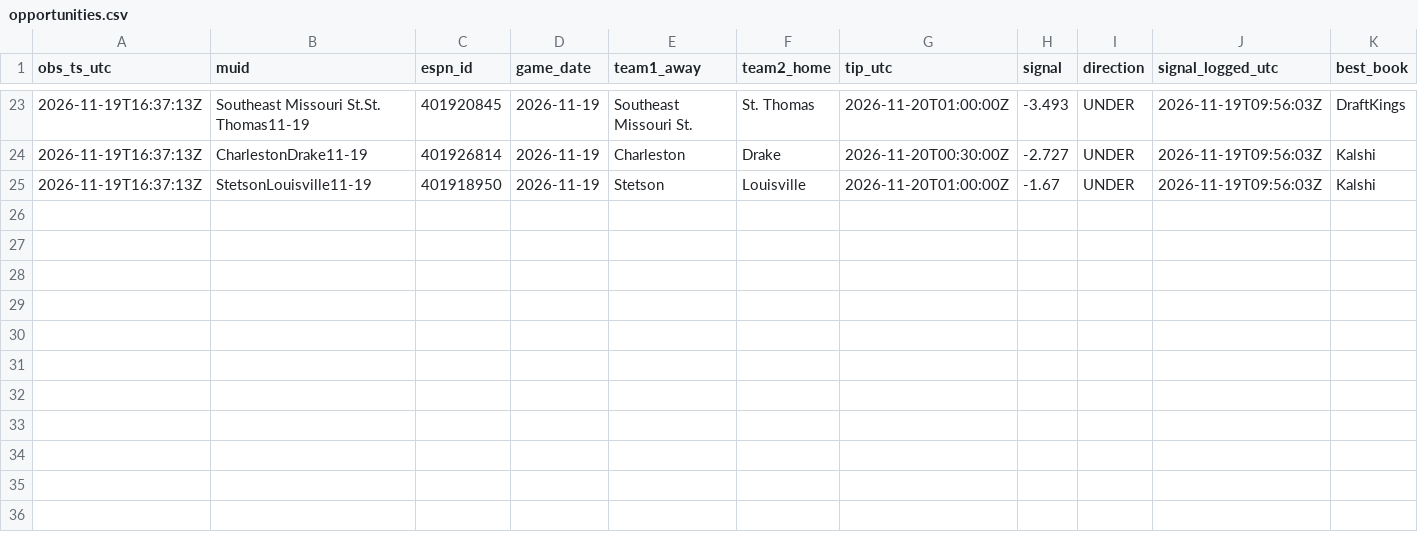
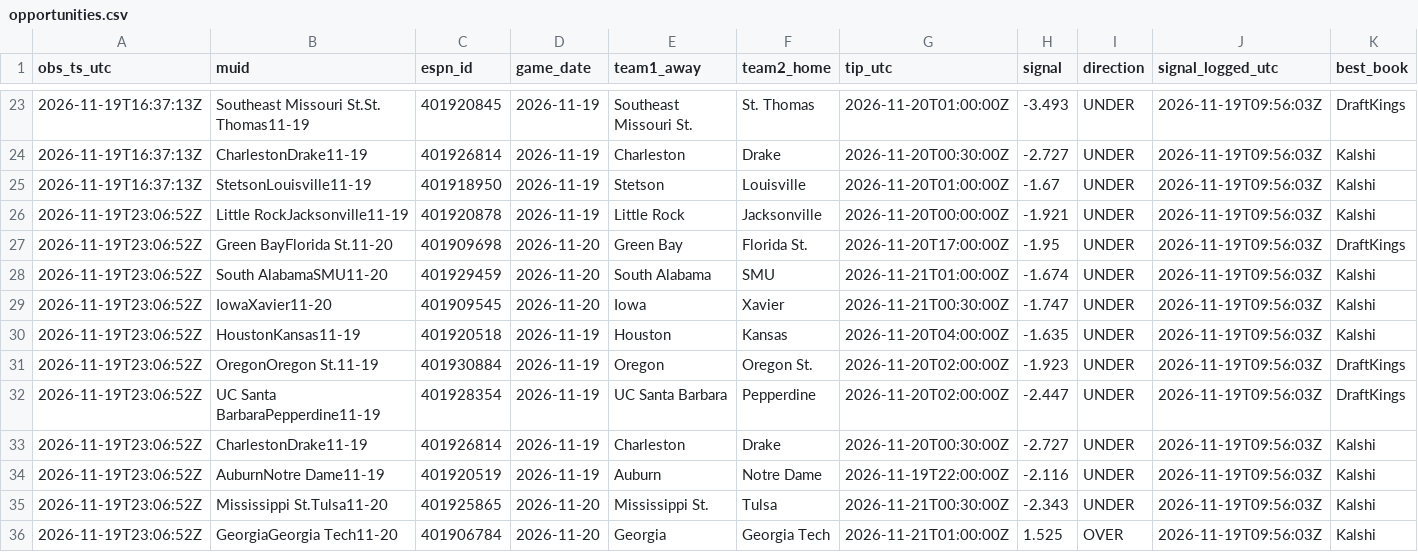
Before and after one commit to terpsfan21/BB, a CSV file: data/forward/opportunities.csv, drawn as a sheet; only a part is shown, gaps mark what is left out; rows hold the shown columns only; the diff names each change by its address in the sheet, - before the commit and + after, or states it on an @@ line.

```diff
--- a/data/forward/opportunities.csv
+++ b/data/forward/opportunities.csv
+row 26: 2026-11-19T23:06:52Z | Little RockJacksonville11-19 | 401920878 | 2026-11-19 | Little Rock | Jacksonville | 2026-11-20T00:00:00Z | -1.921 | UNDER | 2026-11-19T09:56:03Z | Kalshi
+row 27: 2026-11-19T23:06:52Z | Green BayFlorida St.11-20 | 401909698 | 2026-11-20 | Green Bay | Florida St. | 2026-11-20T17:00:00Z | -1.95 | UNDER | 2026-11-19T09:56:03Z | DraftKings
+row 28: 2026-11-19T23:06:52Z | South AlabamaSMU11-20 | 401929459 | 2026-11-20 | South Alabama | SMU | 2026-11-21T01:00:00Z | -1.674 | UNDER | 2026-11-19T09:56:03Z | Kalshi
+row 29: 2026-11-19T23:06:52Z | IowaXavier11-20 | 401909545 | 2026-11-20 | Iowa | Xavier | 2026-11-21T00:30:00Z | -1.747 | UNDER | 2026-11-19T09:56:03Z | Kalshi
+row 30: 2026-11-19T23:06:52Z | HoustonKansas11-19 | 401920518 | 2026-11-19 | Houston | Kansas | 2026-11-20T04:00:00Z | -1.635 | UNDER | 2026-11-19T09:56:03Z | Kalshi
+row 31: 2026-11-19T23:06:52Z | OregonOregon St.11-19 | 401930884 | 2026-11-19 | Oregon | Oregon St. | 2026-11-20T02:00:00Z | -1.923 | UNDER | 2026-11-19T09:56:03Z | DraftKings
+row 32: 2026-11-19T23:06:52Z | UC Santa BarbaraPepperdine11-19 | 401928354 | 2026-11-19 | UC Santa Barbara | Pepperdine | 2026-11-20T02:00:00Z | -2.447 | UNDER | 2026-11-19T09:56:03Z | DraftKings
+row 33: 2026-11-19T23:06:52Z | CharlestonDrake11-19 | 401926814 | 2026-11-19 | Charleston | Drake | 2026-11-20T00:30:00Z | -2.727 | UNDER | 2026-11-19T09:56:03Z | Kalshi
+row 34: 2026-11-19T23:06:52Z | AuburnNotre Dame11-19 | 401920519 | 2026-11-19 | Auburn | Notre Dame | 2026-11-19T22:00:00Z | -2.116 | UNDER | 2026-11-19T09:56:03Z | Kalshi
+row 35: 2026-11-19T23:06:52Z | Mississippi St.Tulsa11-20 | 401925865 | 2026-11-20 | Mississippi St. | Tulsa | 2026-11-21T00:30:00Z | -2.343 | UNDER | 2026-11-19T09:56:03Z | Kalshi
+row 36: 2026-11-19T23:06:52Z | GeorgiaGeorgia Tech11-20 | 401906784 | 2026-11-20 | Georgia | Georgia Tech | 2026-11-21T01:00:00Z | 1.525 | OVER | 2026-11-19T09:56:03Z | Kalshi
```
Also changed, not shown: data/forward/polls.csv, 2 other files.
